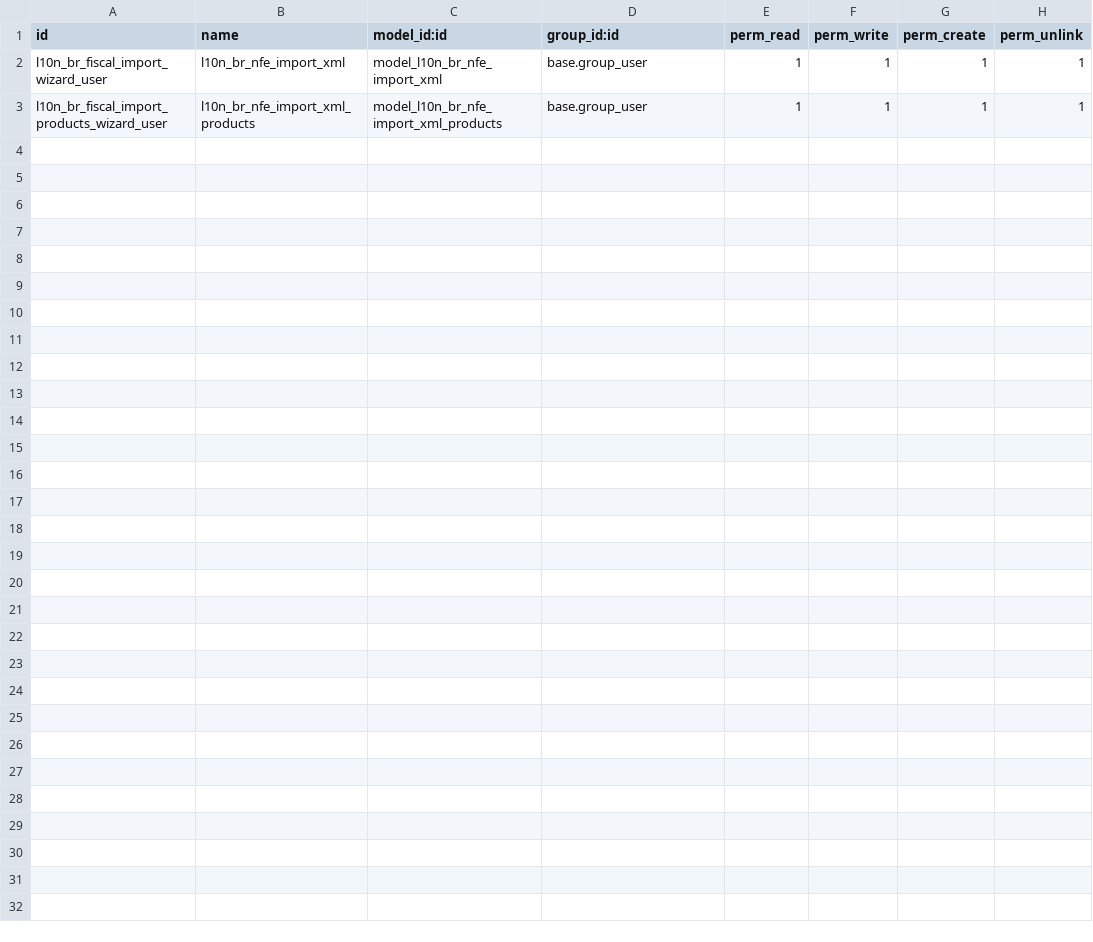
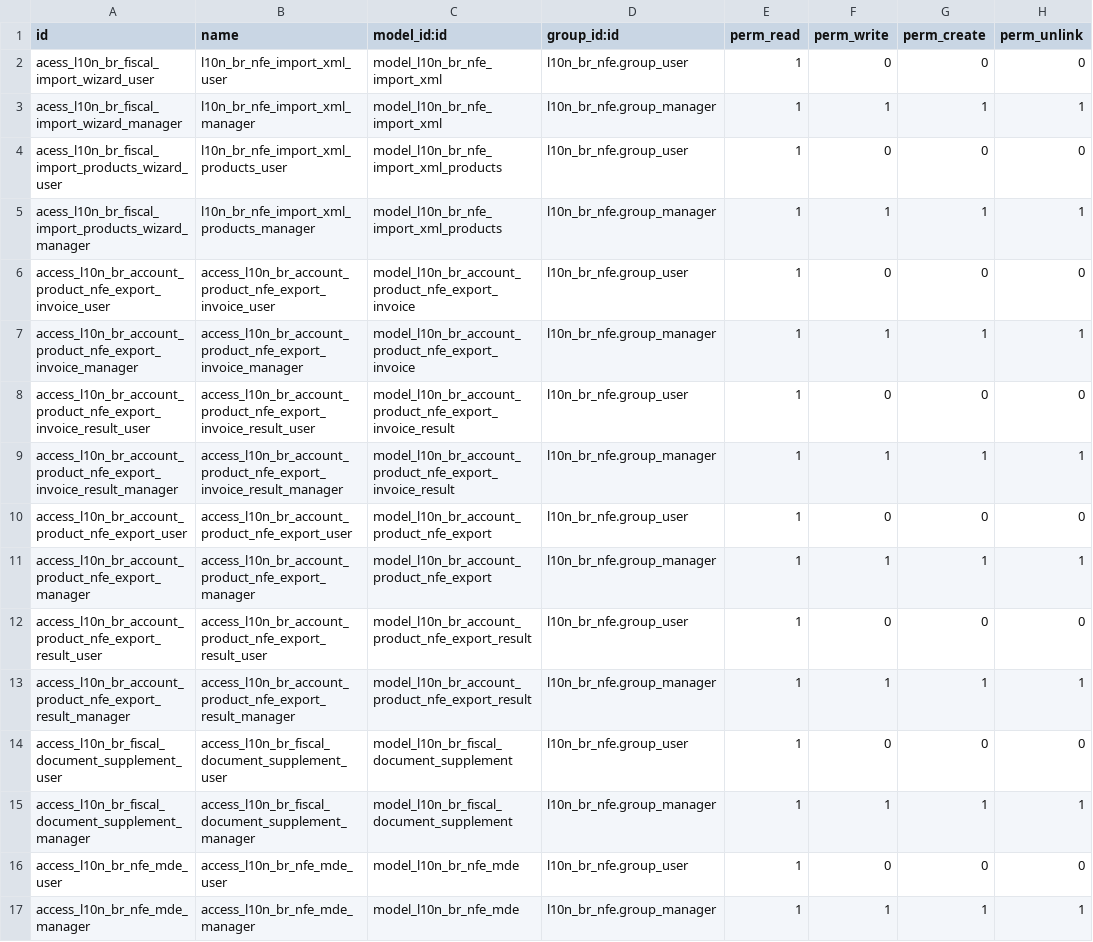
Before and after one commit to lmsis/l10n-brazil, a CSV file: l10n_br_nfe/security/ir.model.access.csv, drawn as a sheet.

Commit message:
[REF+FIX] l10n_br_nfe: Included Access rules to avoid Warning in the Log and remove XML to use only CSV file to inform it.

```diff
--- a/l10n_br_nfe/security/ir.model.access.csv
+++ b/l10n_br_nfe/security/ir.model.access.csv
@@ -1,3 +1,17 @@
 "id","name","model_id:id","group_id:id","perm_read","perm_write","perm_create","perm_unlink"
-"l10n_br_fiscal_import_wizard_user",l10n_br_nfe_import_xml,model_l10n_br_nfe_import_xml,base.group_user,1,1,1,1
-"l10n_br_fiscal_import_products_wizard_user",l10n_br_nfe_import_xml_products,model_l10n_br_nfe_import_xml_products,base.group_user,1,1,1,1
+acess_l10n_br_fiscal_import_wizard_user,l10n_br_nfe_import_xml_user,model_l10n_br_nfe_import_xml,l10n_br_nfe.group_user,1,0,0,0
+acess_l10n_br_fiscal_import_wizard_manager,l10n_br_nfe_import_xml_manager,model_l10n_br_nfe_import_xml,l10n_br_nfe.group_manager,1,1,1,1
+acess_l10n_br_fiscal_import_products_wizard_user,l10n_br_nfe_import_xml_products_user,model_l10n_br_nfe_import_xml_products,l10n_br_nfe.group_user,1,0,0,0
+acess_l10n_br_fiscal_import_products_wizard_manager,l10n_br_nfe_import_xml_products_manager,model_l10n_br_nfe_import_xml_products,l10n_br_nfe.group_manager,1,1,1,1
+access_l10n_br_account_product_nfe_export_invoice_user,access_l10n_br_account_product_nfe_export_invoice_user,model_l10n_br_account_product_nfe_export_invoice,l10n_br_nfe.group_user,1,0,0,0
+access_l10n_br_account_product_nfe_export_invoice_manager,access_l10n_br_account_product_nfe_export_invoice_manager,model_l10n_br_account_product_nfe_export_invoice,l10n_br_nfe.group_manager,1,1,1,1
+access_l10n_br_account_product_nfe_export_invoice_result_user,access_l10n_br_account_product_nfe_export_invoice_result_user,model_l10n_br_account_product_nfe_export_invoice_result,l10n_br_nfe.group_user,1,0,0,0
+access_l10n_br_account_product_nfe_export_invoice_result_manager,access_l10n_br_account_product_nfe_export_invoice_result_manager,model_l10n_br_account_product_nfe_export_invoice_result,l10n_br_nfe.group_manager,1,1,1,1
+access_l10n_br_account_product_nfe_export_user,access_l10n_br_account_product_nfe_export_user,model_l10n_br_account_product_nfe_export,l10n_br_nfe.group_user,1,0,0,0
+access_l10n_br_account_product_nfe_export_manager,access_l10n_br_account_product_nfe_export_manager,model_l10n_br_account_product_nfe_export,l10n_br_nfe.group_manager,1,1,1,1
+access_l10n_br_account_product_nfe_export_result_user,access_l10n_br_account_product_nfe_export_result_user,model_l10n_br_account_product_nfe_export_result,l10n_br_nfe.group_user,1,0,0,0
+access_l10n_br_account_product_nfe_export_result_manager,access_l10n_br_account_product_nfe_export_result_manager,model_l10n_br_account_product_nfe_export_result,l10n_br_nfe.group_manager,1,1,1,1
+access_l10n_br_fiscal_document_supplement_user,access_l10n_br_fiscal_document_supplement_user,model_l10n_br_fiscal_document_supplement,l10n_br_nfe.group_user,1,0,0,0
+access_l10n_br_fiscal_document_supplement_manager,access_l10n_br_fiscal_document_supplement_manager,model_l10n_br_fiscal_document_supplement,l10n_br_nfe.group_manager,1,1,1,1
+access_l10n_br_nfe_mde_user,access_l10n_br_nfe_mde_user,model_l10n_br_nfe_mde,l10n_br_nfe.group_user,1,0,0,0
+access_l10n_br_nfe_mde_manager,access_l10n_br_nfe_mde_manager,model_l10n_br_nfe_mde,l10n_br_nfe.group_manager,1,1,1,1
```
Also changed, not shown: 2 other files.
